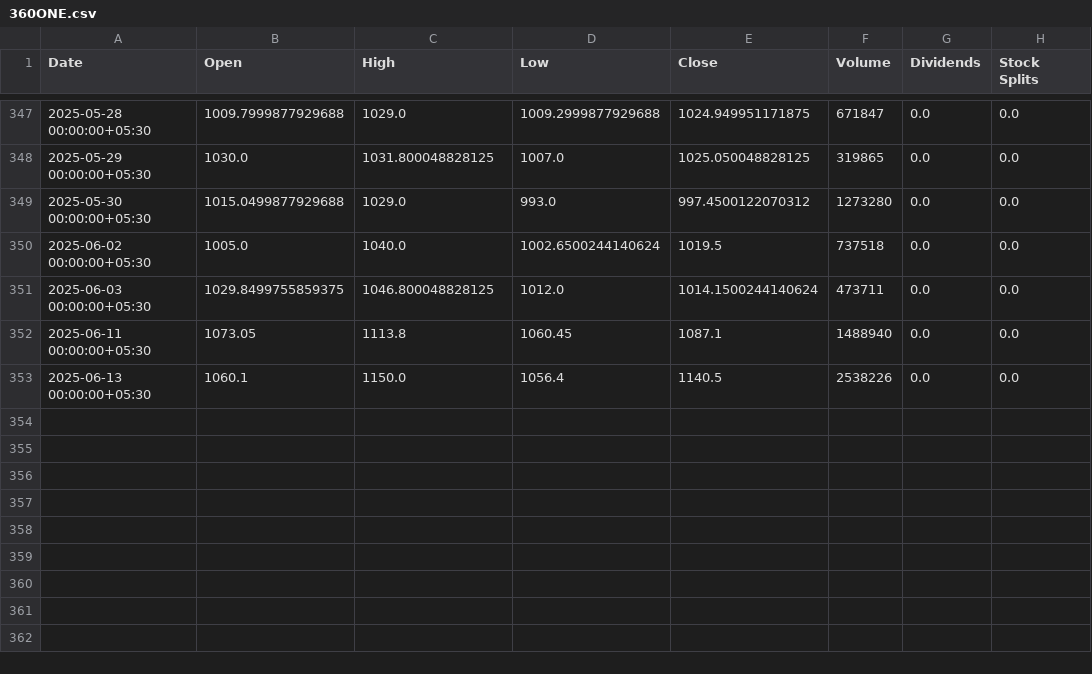
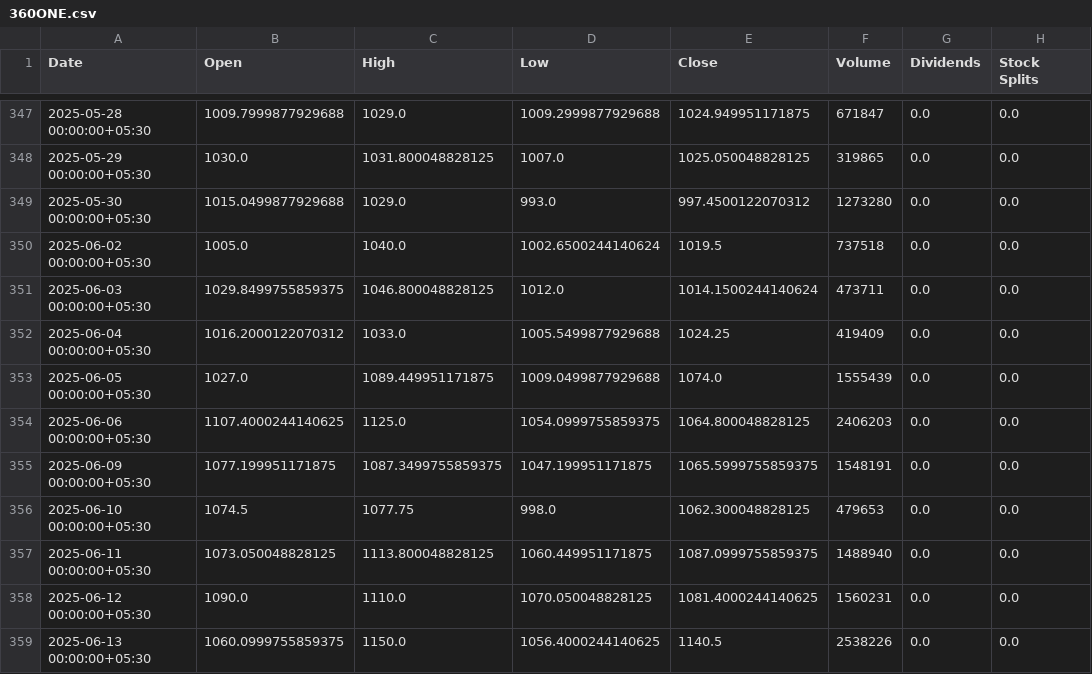
Before and after one commit to parthindia47/scan360, a CSV file: stock_charts/360ONE.csv, drawn as a sheet; only a part is shown, gaps mark what is left out.

```diff
--- a/stock_charts/360ONE.csv
+++ b/stock_charts/360ONE.csv
@@ -351,3 +351,9 @@ Date,Open,High,Low,Close,Volume,Dividends,Stock Splits
 2025-06-03 00:00:00+05:30,1029.8499755859375,1046.800048828125,1012.0,1014.1500244140624,473711,0.0,0.0
-2025-06-11 00:00:00+05:30,1073.05,1113.8,1060.45,1087.1,1488940,0.0,0.0
-2025-06-13 00:00:00+05:30,1060.1,1150.0,1056.4,1140.5,2538226,0.0,0.0
+2025-06-04 00:00:00+05:30,1016.2000122070312,1033.0,1005.5499877929688,1024.25,419409,0.0,0.0
+2025-06-05 00:00:00+05:30,1027.0,1089.449951171875,1009.0499877929688,1074.0,1555439,0.0,0.0
+2025-06-06 00:00:00+05:30,1107.4000244140625,1125.0,1054.0999755859375,1064.800048828125,2406203,0.0,0.0
+2025-06-09 00:00:00+05:30,1077.199951171875,1087.3499755859375,1047.199951171875,1065.5999755859375,1548191,0.0,0.0
+2025-06-10 00:00:00+05:30,1074.5,1077.75,998.0,1062.300048828125,479653,0.0,0.0
+2025-06-11 00:00:00+05:30,1073.050048828125,1113.800048828125,1060.449951171875,1087.0999755859375,1488940,0.0,0.0
+2025-06-12 00:00:00+05:30,1090.0,1110.0,1070.050048828125,1081.4000244140625,1560231,0.0,0.0
+2025-06-13 00:00:00+05:30,1060.0999755859375,1150.0,1056.4000244140625,1140.5,2538226,0.0,0.0
```
Also changed, not shown: stock_charts/20MICRONS.csv, stock_charts/21STCENMGM.csv, 6 other files.
